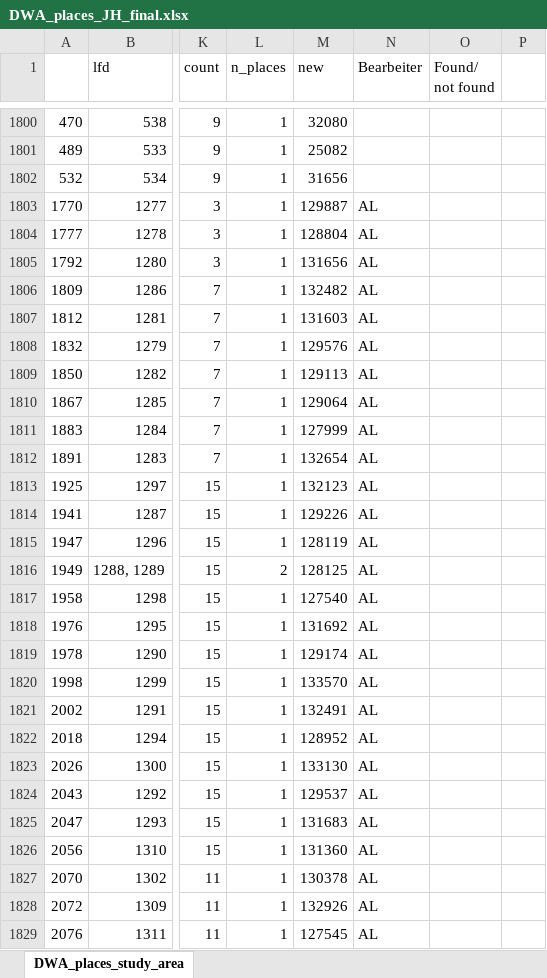
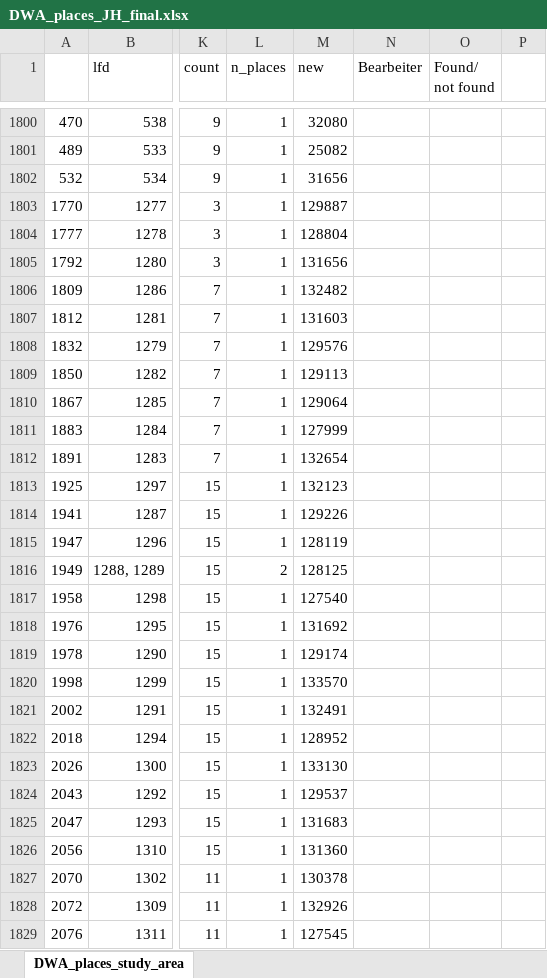
Before and after one commit to SchoenbergA/DWA, an Excel workbook: GeoRef/Data_Places/DWA_places_JH_final.xlsx, sheet DWA_places_study_area, drawn as a sheet; only a part is shown, gaps mark what is left out; values as stored, in another font and other column widths than the file's, no cell formats; the diff covers the shown part only; the diff names each change by its address in the sheet, - before the commit and + after, or states it on an @@ line.

Commit message:
Update DWA_places_JH_final.xlsx

```diff
--- a/GeoRef/Data_Places/DWA_places_JH_final.xlsx (sheet DWA_places_study_area)
+++ b/GeoRef/Data_Places/DWA_places_JH_final.xlsx (sheet DWA_places_study_area)
-N1803:N1829 (Bearbeiter): AL
+N1803:N1829 (Bearbeiter): (empty)
```
Also changed, not shown: 68 edited cells elsewhere in this sheet, cell formats.
